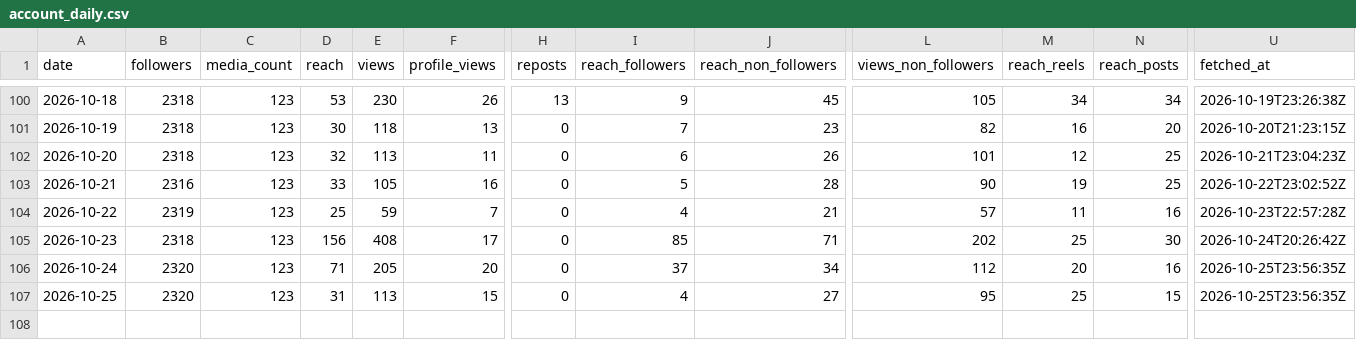
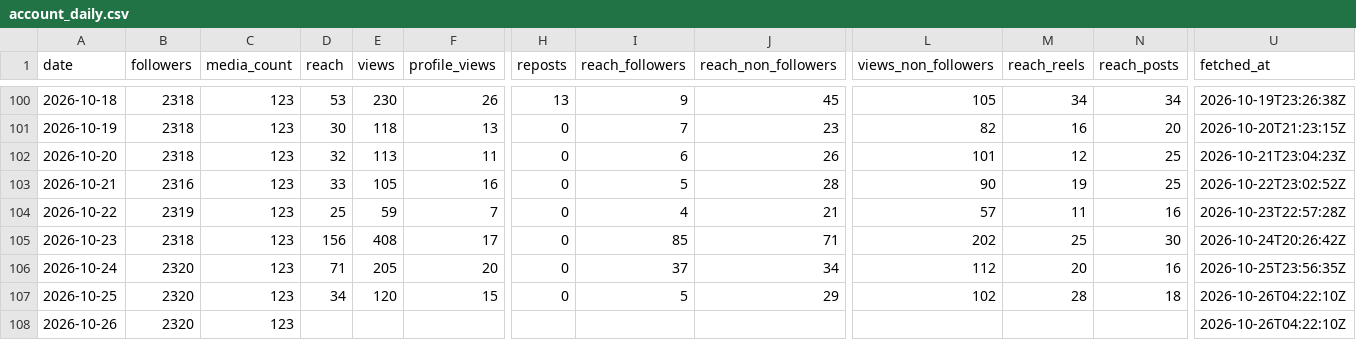
Before and after one commit to LokmaneDaoudi/ig-analytics, a CSV file: data/account_daily.csv, drawn as a sheet; only a part is shown, gaps mark what is left out; rows hold the shown columns only; the diff names each change by its address in the sheet, - before the commit and + after, or states it on an @@ line.

```diff
--- a/data/account_daily.csv
+++ b/data/account_daily.csv
-D107 (reach): 31
+D107 (reach): 34
-E107 (views): 113
+E107 (views): 120
-I107 (reach_followers): 4
+I107 (reach_followers): 5
-J107 (reach_non_followers): 27
+J107 (reach_non_followers): 29
-L107 (views_non_followers): 95
+L107 (views_non_followers): 102
-M107 (reach_reels): 25
+M107 (reach_reels): 28
-N107 (reach_posts): 15
+N107 (reach_posts): 18
-U107 (fetched_at): 2026-10-25T23:56:35Z
+U107 (fetched_at): 2026-10-26T04:22:10Z
+row 108: 2026-10-26 | 2320 | 123 |  |  |  |  |  |  |  |  |  | 2026-10-26T04:22:10Z
```
Also changed, not shown: data/audience.csv, data/media_metrics.csv.
